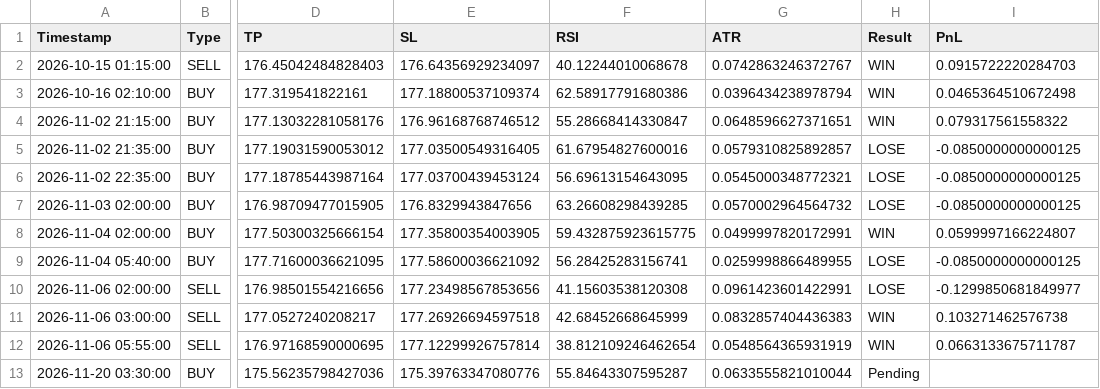
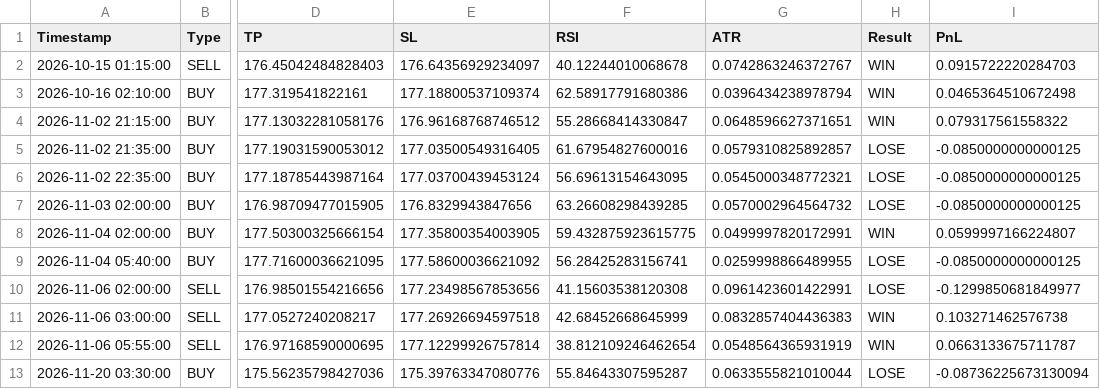
Before and after one commit to mark-dylan-dady/fx-signal-bot, a CSV file: signals_history_EURJPY.csv, drawn as a sheet; only a part is shown, gaps mark what is left out; the diff names each change by its address in the sheet, - before the commit and + after, or states it on an @@ line.

```diff
--- a/signals_history_EURJPY.csv
+++ b/signals_history_EURJPY.csv
-H13 (Result): Pending
+H13 (Result): LOSE
-I13 (PnL): (empty)
+I13 (PnL): -0.08736225673130094
```
